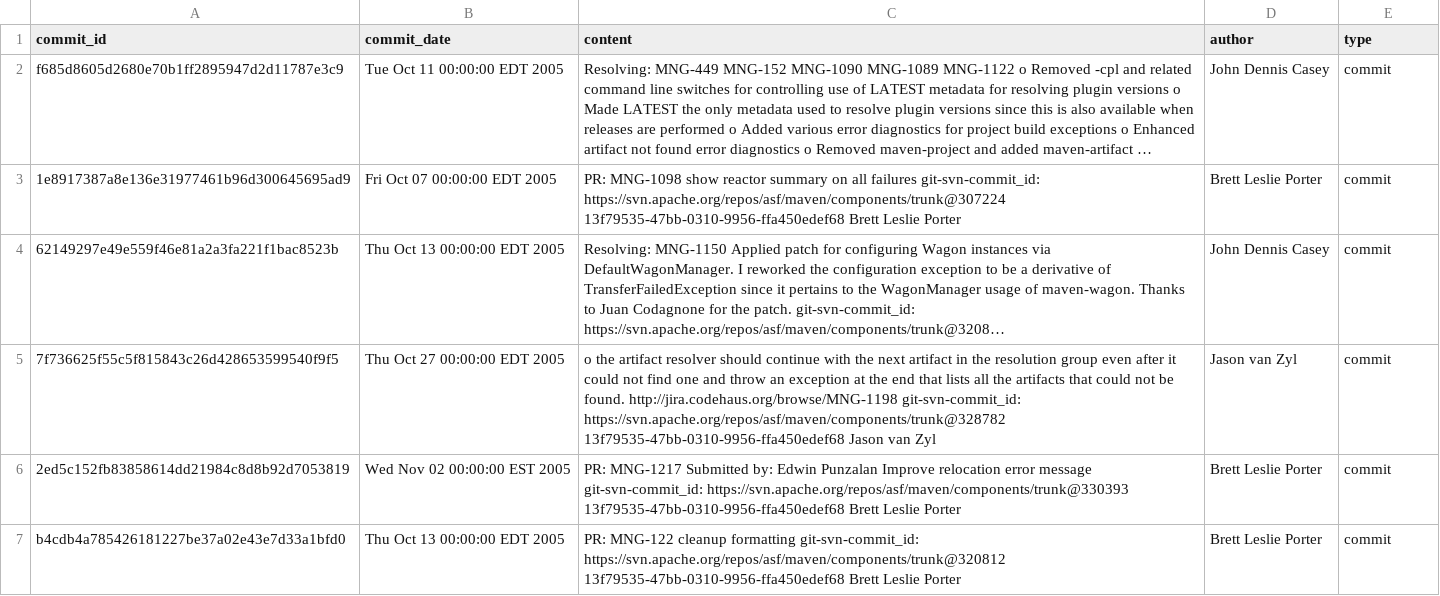
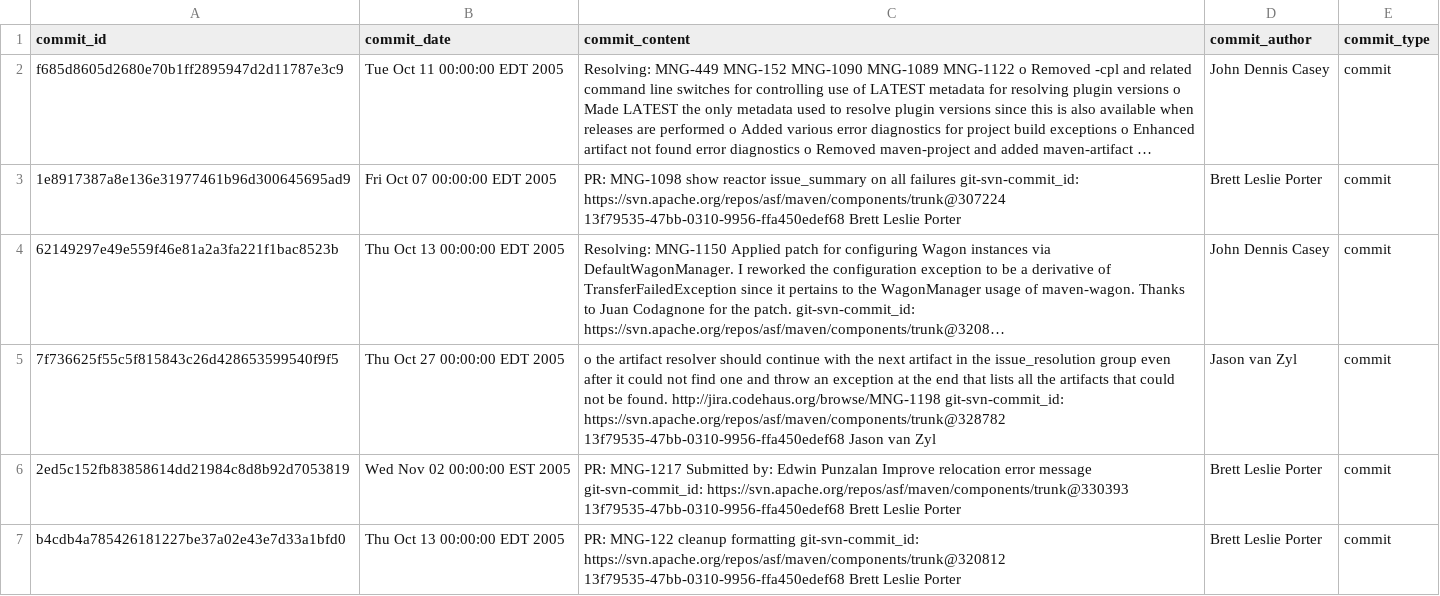
Before and after one commit to jinfenglin/SparkTrace, a CSV file: src/main/resources/maven_mini/commits.csv, drawn as a sheet; only a part is shown; long unchanged cells end in …; the diff names each change by its address in the sheet, - before the commit and + after, or states it on an @@ line.

```diff
--- a/src/main/resources/maven_mini/commits.csv
+++ b/src/main/resources/maven_mini/commits.csv
-C1: content
+C1: commit_content
-D1: author
+D1: commit_author
-E1: type
+E1: commit_type
-C3 (commit_content): …show reactor summary on all…
+C3 (commit_content): …show reactor issue_summary on all…
-C5 (commit_content): …in the resolution group even…
+C5 (commit_content): …in the issue_resolution group even…
```
Also changed, not shown: src/main/resources/maven_sample/improvement.csv, 17 other files.
